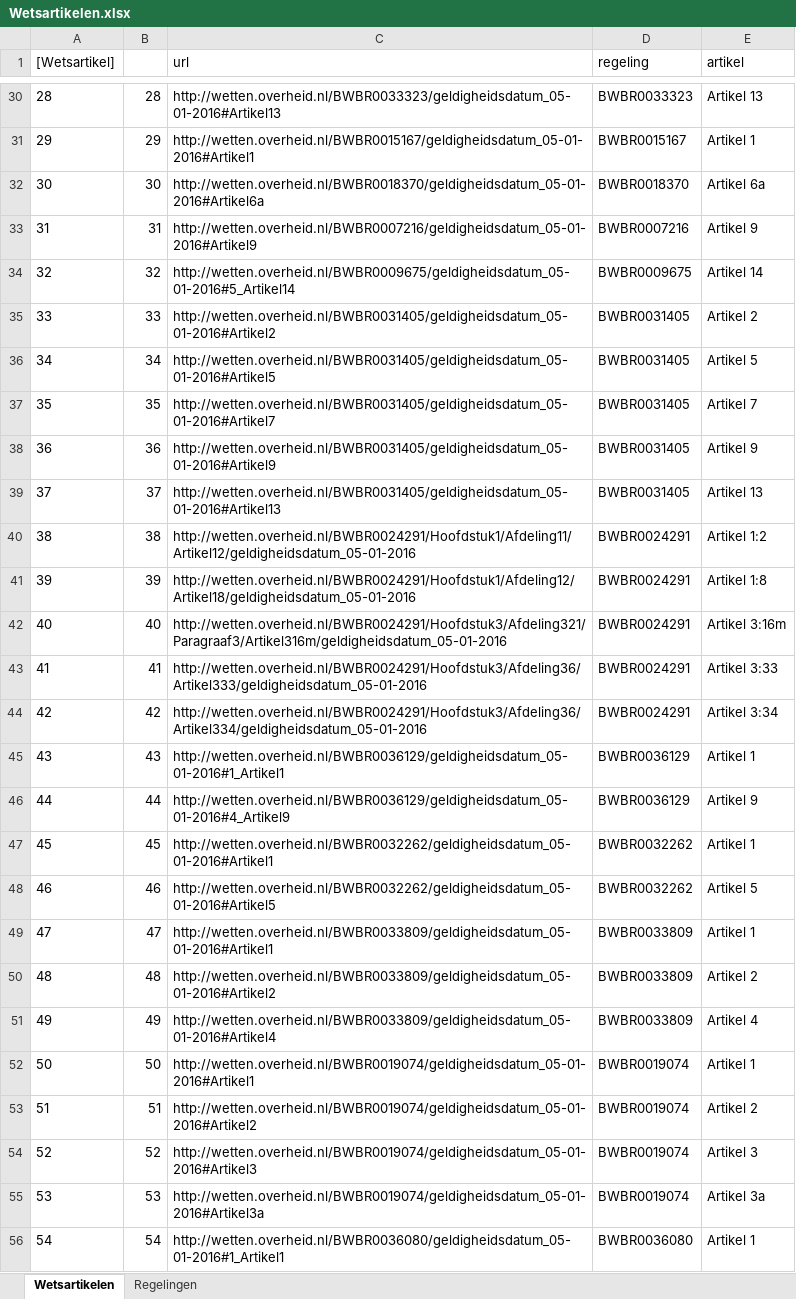
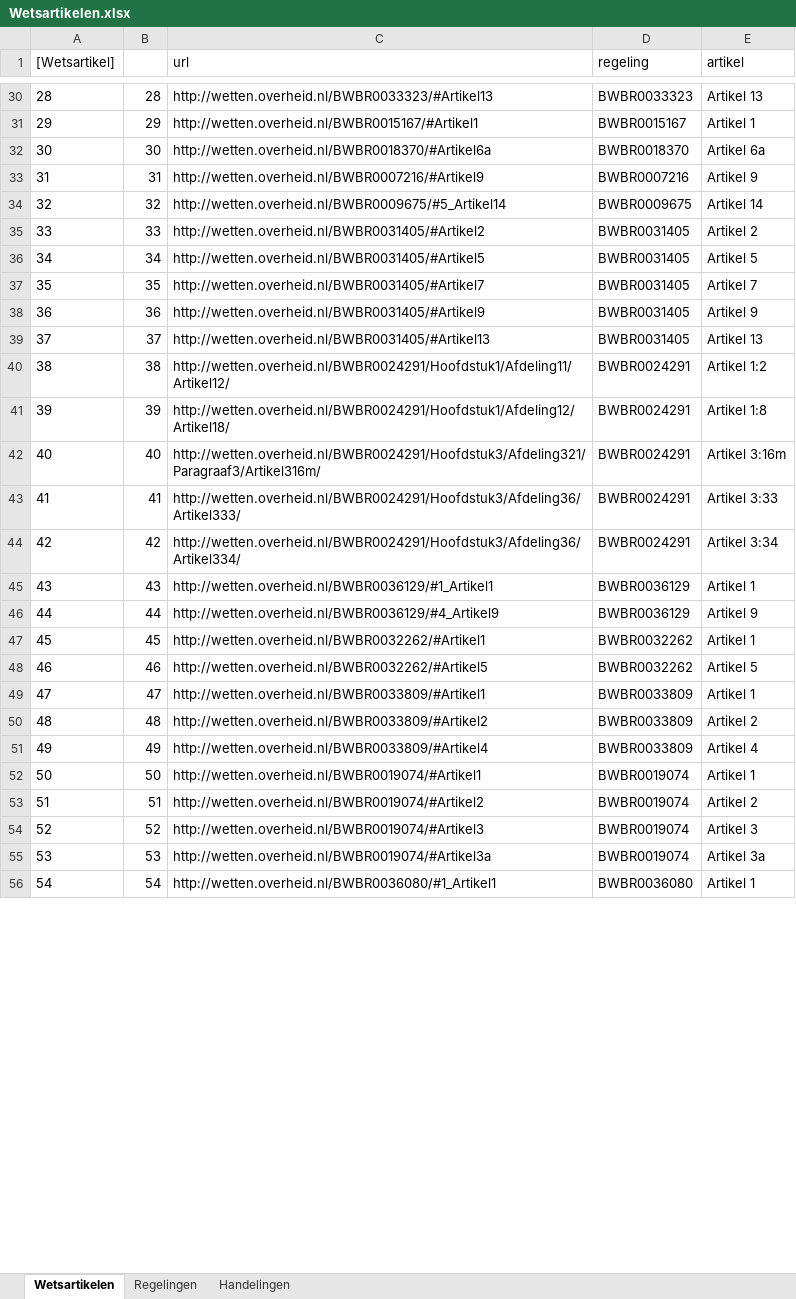
Before and after one commit to AmpersandTarski/ampersand-models, an Excel workbook: Blik/Wetsartikelen.xlsx, sheet Wetsartikelen, drawn as a sheet; only a part is shown, gaps mark what is left out; values as stored, in another font and other column widths than the file's, no borders; the diff covers the shown part only; the diff names each change by its address in the sheet, - before the commit and + after, or states it on an @@ line.

Commit message:
toevoegen van handelingen aan Wetsartikelen.xlsx

```diff
--- a/Blik/Wetsartikelen.xlsx (sheet Wetsartikelen)
+++ b/Blik/Wetsartikelen.xlsx (sheet Wetsartikelen)
+sheet tab: Handelingen
-C30 (url): http://wetten.overheid.nl/BWBR0033323/geldigheidsdatum_05-01-2016#Artikel13
+C30 (url): http://wetten.overheid.nl/BWBR0033323/#Artikel13
-C31 (url): http://wetten.overheid.nl/BWBR0015167/geldigheidsdatum_05-01-2016#Artikel1
+C31 (url): http://wetten.overheid.nl/BWBR0015167/#Artikel1
-C32 (url): http://wetten.overheid.nl/BWBR0018370/geldigheidsdatum_05-01-2016#Artikel6a
+C32 (url): http://wetten.overheid.nl/BWBR0018370/#Artikel6a
-C33 (url): http://wetten.overheid.nl/BWBR0007216/geldigheidsdatum_05-01-2016#Artikel9
+C33 (url): http://wetten.overheid.nl/BWBR0007216/#Artikel9
-C34 (url): http://wetten.overheid.nl/BWBR0009675/geldigheidsdatum_05-01-2016#5_Artikel14
+C34 (url): http://wetten.overheid.nl/BWBR0009675/#5_Artikel14
-C35 (url): http://wetten.overheid.nl/BWBR0031405/geldigheidsdatum_05-01-2016#Artikel2
+C35 (url): http://wetten.overheid.nl/BWBR0031405/#Artikel2
-C36 (url): http://wetten.overheid.nl/BWBR0031405/geldigheidsdatum_05-01-2016#Artikel5
+C36 (url): http://wetten.overheid.nl/BWBR0031405/#Artikel5
-C37 (url): http://wetten.overheid.nl/BWBR0031405/geldigheidsdatum_05-01-2016#Artikel7
+C37 (url): http://wetten.overheid.nl/BWBR0031405/#Artikel7
-C38 (url): http://wetten.overheid.nl/BWBR0031405/geldigheidsdatum_05-01-2016#Artikel9
+C38 (url): http://wetten.overheid.nl/BWBR0031405/#Artikel9
-C39 (url): http://wetten.overheid.nl/BWBR0031405/geldigheidsdatum_05-01-2016#Artikel13
+C39 (url): http://wetten.overheid.nl/BWBR0031405/#Artikel13
-C40 (url): http://wetten.overheid.nl/BWBR0024291/Hoofdstuk1/Afdeling11/Artikel12/geldigheidsdatum_05-01-2016
+C40 (url): http://wetten.overheid.nl/BWBR0024291/Hoofdstuk1/Afdeling11/Artikel12/
-C41 (url): http://wetten.overheid.nl/BWBR0024291/Hoofdstuk1/Afdeling12/Artikel18/geldigheidsdatum_05-01-2016
+C41 (url): http://wetten.overheid.nl/BWBR0024291/Hoofdstuk1/Afdeling12/Artikel18/
-C42 (url): http://wetten.overheid.nl/BWBR0024291/Hoofdstuk3/Afdeling321/Paragraaf3/Artikel316m/geldigheidsdatum_05-01-2016
+C42 (url): http://wetten.overheid.nl/BWBR0024291/Hoofdstuk3/Afdeling321/Paragraaf3/Artikel316m/
-C43 (url): http://wetten.overheid.nl/BWBR0024291/Hoofdstuk3/Afdeling36/Artikel333/geldigheidsdatum_05-01-2016
+C43 (url): http://wetten.overheid.nl/BWBR0024291/Hoofdstuk3/Afdeling36/Artikel333/
-C44 (url): http://wetten.overheid.nl/BWBR0024291/Hoofdstuk3/Afdeling36/Artikel334/geldigheidsdatum_05-01-2016
+C44 (url): http://wetten.overheid.nl/BWBR0024291/Hoofdstuk3/Afdeling36/Artikel334/
-C45 (url): http://wetten.overheid.nl/BWBR0036129/geldigheidsdatum_05-01-2016#1_Artikel1
+C45 (url): http://wetten.overheid.nl/BWBR0036129/#1_Artikel1
-C46 (url): http://wetten.overheid.nl/BWBR0036129/geldigheidsdatum_05-01-2016#4_Artikel9
+C46 (url): http://wetten.overheid.nl/BWBR0036129/#4_Artikel9
-C47 (url): http://wetten.overheid.nl/BWBR0032262/geldigheidsdatum_05-01-2016#Artikel1
+C47 (url): http://wetten.overheid.nl/BWBR0032262/#Artikel1
-C48 (url): http://wetten.overheid.nl/BWBR0032262/geldigheidsdatum_05-01-2016#Artikel5
+C48 (url): http://wetten.overheid.nl/BWBR0032262/#Artikel5
-C49 (url): http://wetten.overheid.nl/BWBR0033809/geldigheidsdatum_05-01-2016#Artikel1
+C49 (url): http://wetten.overheid.nl/BWBR0033809/#Artikel1
-C50 (url): http://wetten.overheid.nl/BWBR0033809/geldigheidsdatum_05-01-2016#Artikel2
+C50 (url): http://wetten.overheid.nl/BWBR0033809/#Artikel2
-C51 (url): http://wetten.overheid.nl/BWBR0033809/geldigheidsdatum_05-01-2016#Artikel4
+C51 (url): http://wetten.overheid.nl/BWBR0033809/#Artikel4
-C52 (url): http://wetten.overheid.nl/BWBR0019074/geldigheidsdatum_05-01-2016#Artikel1
+C52 (url): http://wetten.overheid.nl/BWBR0019074/#Artikel1
-C53 (url): http://wetten.overheid.nl/BWBR0019074/geldigheidsdatum_05-01-2016#Artikel2
+C53 (url): http://wetten.overheid.nl/BWBR0019074/#Artikel2
-C54 (url): http://wetten.overheid.nl/BWBR0019074/geldigheidsdatum_05-01-2016#Artikel3
+C54 (url): http://wetten.overheid.nl/BWBR0019074/#Artikel3
-C55 (url): http://wetten.overheid.nl/BWBR0019074/geldigheidsdatum_05-01-2016#Artikel3a
+C55 (url): http://wetten.overheid.nl/BWBR0019074/#Artikel3a
-C56 (url): http://wetten.overheid.nl/BWBR0036080/geldigheidsdatum_05-01-2016#1_Artikel1
+C56 (url): http://wetten.overheid.nl/BWBR0036080/#1_Artikel1
```
Also changed, not shown: 71 added rows, 112 edited cells and cell formats elsewhere in this sheet, sheet Regelingen, 1 other file.
